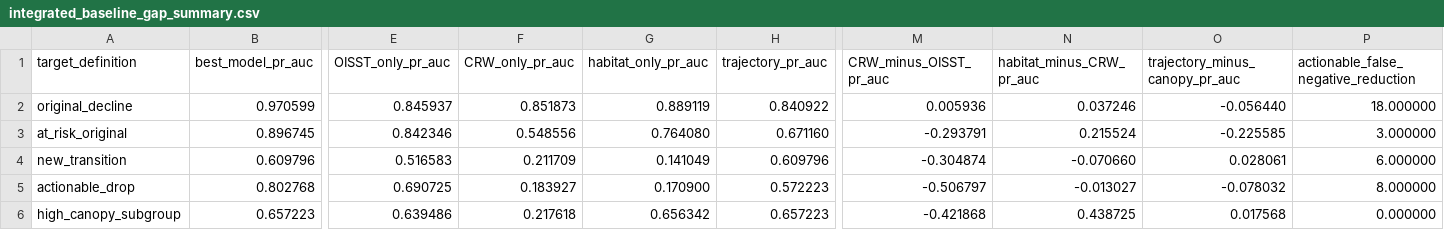
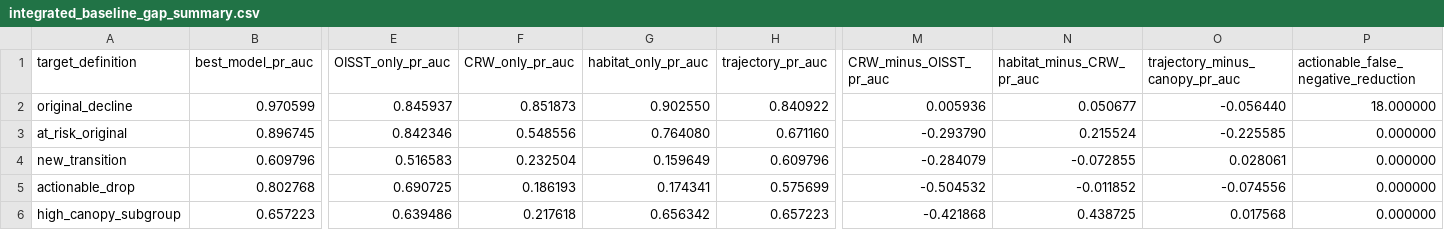
Before and after one commit to gimmiso/kelp-decline-early-warning, a CSV file: results/tables/integrated_baseline_gap_summary.csv, drawn as a sheet; only a part is shown, gaps mark what is left out; the diff names each change by its address in the sheet, - before the commit and + after, or states it on an @@ line.

```diff
--- a/results/tables/integrated_baseline_gap_summary.csv
+++ b/results/tables/integrated_baseline_gap_summary.csv
-G2 (habitat_only_pr_auc): 0.889119
+G2 (habitat_only_pr_auc): 0.902550
-N2 (habitat_minus_CRW_pr_auc): 0.037246
+N2 (habitat_minus_CRW_pr_auc): 0.050677
-M3 (CRW_minus_OISST_pr_auc): -0.293791
+M3 (CRW_minus_OISST_pr_auc): -0.293790
-P3: 3.000000
+P3: 0.000000
-F4 (CRW_only_pr_auc): 0.211709
+F4 (CRW_only_pr_auc): 0.232504
-G4 (habitat_only_pr_auc): 0.141049
+G4 (habitat_only_pr_auc): 0.159649
-M4 (CRW_minus_OISST_pr_auc): -0.304874
+M4 (CRW_minus_OISST_pr_auc): -0.284079
-N4 (habitat_minus_CRW_pr_auc): -0.070660
+N4 (habitat_minus_CRW_pr_auc): -0.072855
-P4: 6.000000
+P4: 0.000000
-F5 (CRW_only_pr_auc): 0.183927
+F5 (CRW_only_pr_auc): 0.186193
-G5 (habitat_only_pr_auc): 0.170900
+G5 (habitat_only_pr_auc): 0.174341
-H5 (trajectory_pr_auc): 0.572223
+H5 (trajectory_pr_auc): 0.575699
-M5 (CRW_minus_OISST_pr_auc): -0.506797
+M5 (CRW_minus_OISST_pr_auc): -0.504532
-N5 (habitat_minus_CRW_pr_auc): -0.013027
+N5 (habitat_minus_CRW_pr_auc): -0.011852
-O5 (trajectory_minus_canopy_pr_auc): -0.078032
+O5 (trajectory_minus_canopy_pr_auc): -0.074556
-P5: 8.000000
+P5: 0.000000
```
Also changed, not shown: results/tables/claim_gate_sensitivity.csv, results/tables/claim_gate_summary.csv, 11 other files.
